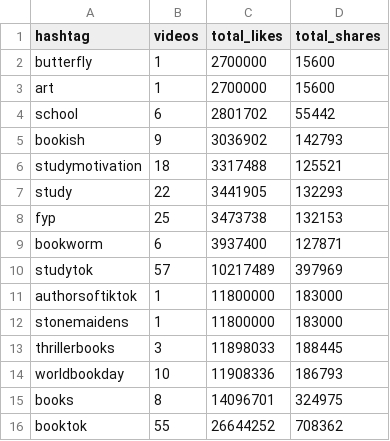
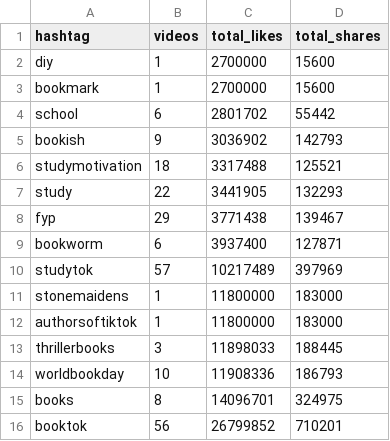
Before and after one commit to Braddock20/HOF, a CSV file: sample_data/analysis/top_hashtags.csv, drawn as a sheet.

Commit message:
Update via gpush

```diff
--- a/sample_data/analysis/top_hashtags.csv
+++ b/sample_data/analysis/top_hashtags.csv
@@ -1,4 +1,4 @@
 hashtag,videos,total_likes,total_shares
-butterfly,1,2700000,15600
-art,1,2700000,15600
+diy,1,2700000,15600
+bookmark,1,2700000,15600
 school,6,2801702,55442
@@ -7,7 +7,7 @@ studymotivation,18,3317488,125521
 study,22,3441905,132293
-fyp,25,3473738,132153
+fyp,29,3771438,139467
 bookworm,6,3937400,127871
 studytok,57,10217489,397969
+stonemaidens,1,11800000,183000
 authorsoftiktok,1,11800000,183000
-stonemaidens,1,11800000,183000
 thrillerbooks,3,11898033,188445
@@ -15,2 +15,2 @@ worldbookday,10,11908336,186793
 books,8,14096701,324975
-booktok,55,26644252,708362
+booktok,56,26799852,710201
```
